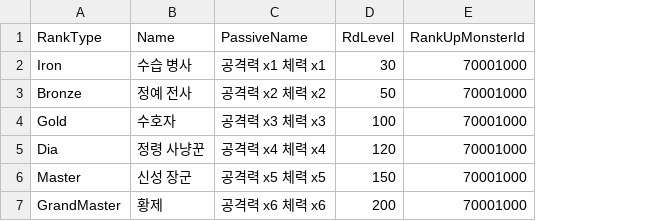
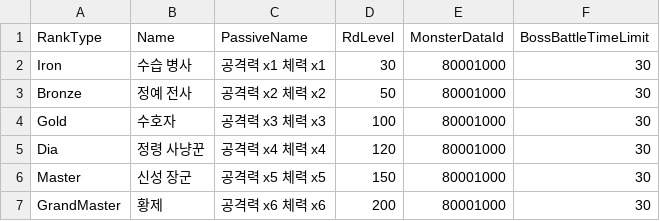
Before and after one commit to K-beomju/P1_Project, a CSV file: P1/Assets/Resources/Data/ExcelData/RankUpInfoData.csv, drawn as a sheet; removed rows and columns are numbered as before the commit, all else as after; the diff names each change by its address in the sheet, - before the commit and + after, or states it on an @@ line.

```diff
--- a/P1/Assets/Resources/Data/ExcelData/RankUpInfoData.csv
+++ b/P1/Assets/Resources/Data/ExcelData/RankUpInfoData.csv
-column E (RankUpMonsterId), rows 2-7: all 70001000
+column E (MonsterDataId), rows 2-7: all 80001000
+column F (BossBattleTimeLimit), rows 2-7: all 30
```
Also changed, not shown: 27 other files.
